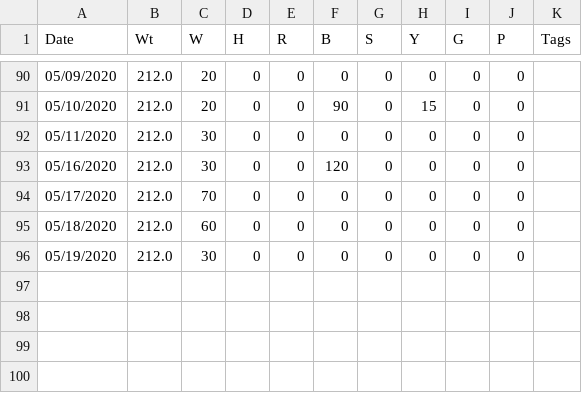
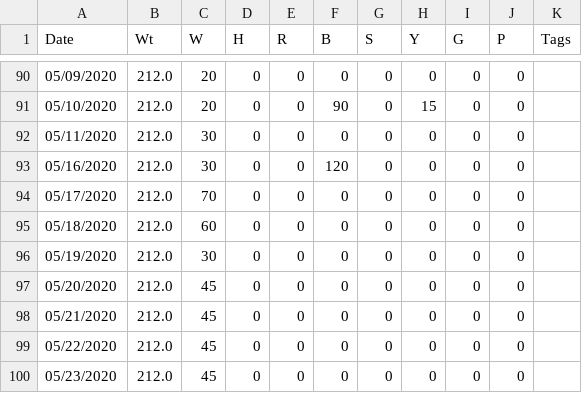
Before and after one commit to mat8025/GAPPS, a TSV file: DEMOS/Wex/DAT/wex2020.tsv, drawn as a sheet; only a part is shown, gaps mark what is left out; the diff names each change by its address in the sheet, - before the commit and + after, or states it on an @@ line.

```diff
--- a/DEMOS/Wex/DAT/wex2020.tsv
+++ b/DEMOS/Wex/DAT/wex2020.tsv
+row 97: 05/20/2020 | 212.0 | 45 | 0 | 0 | 0 | 0 | 0 | 0 | 0
+row 98: 05/21/2020 | 212.0 | 45 | 0 | 0 | 0 | 0 | 0 | 0 | 0
+row 99: 05/22/2020 | 212.0 | 45 | 0 | 0 | 0 | 0 | 0 | 0 | 0
+row 100: 05/23/2020 | 212.0 | 45 | 0 | 0 | 0 | 0 | 0 | 0 | 0
```
Also changed, not shown: 27 other files.
